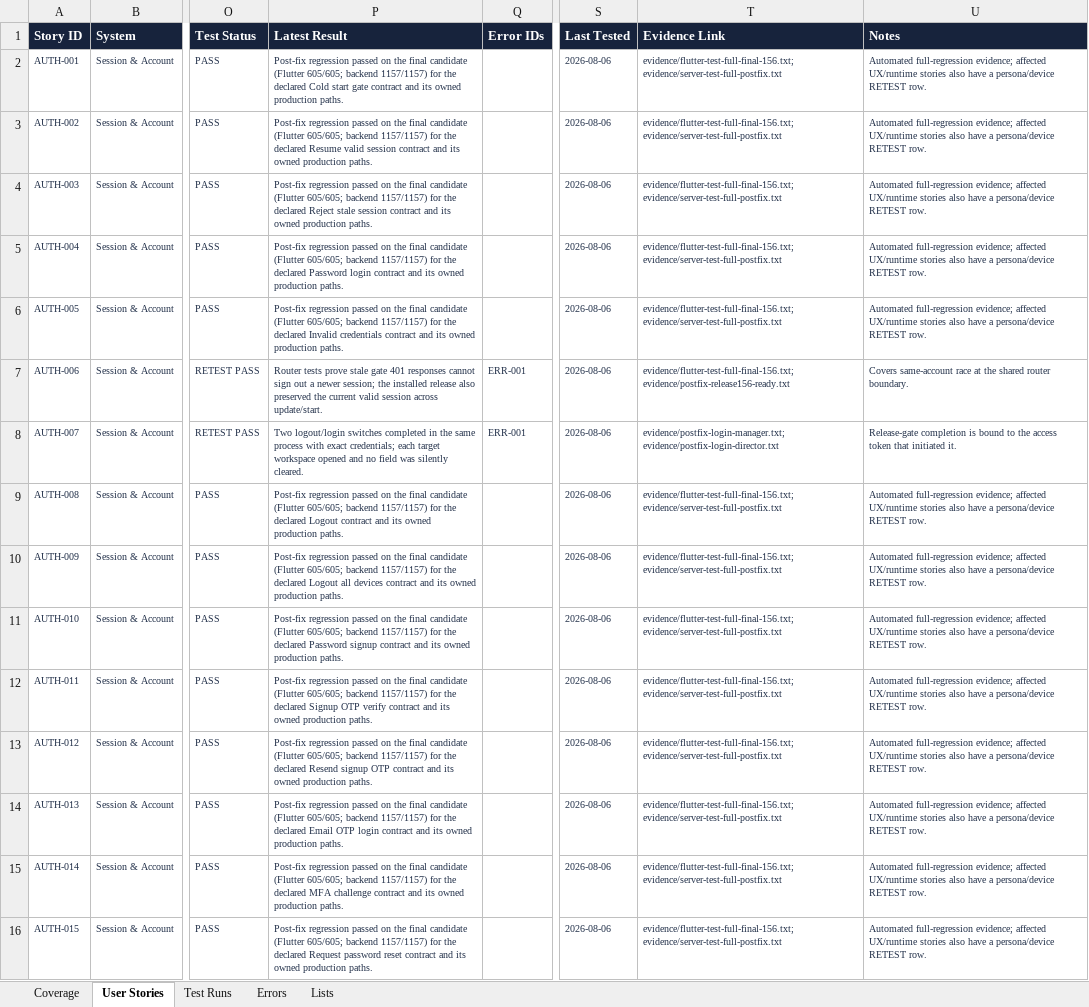
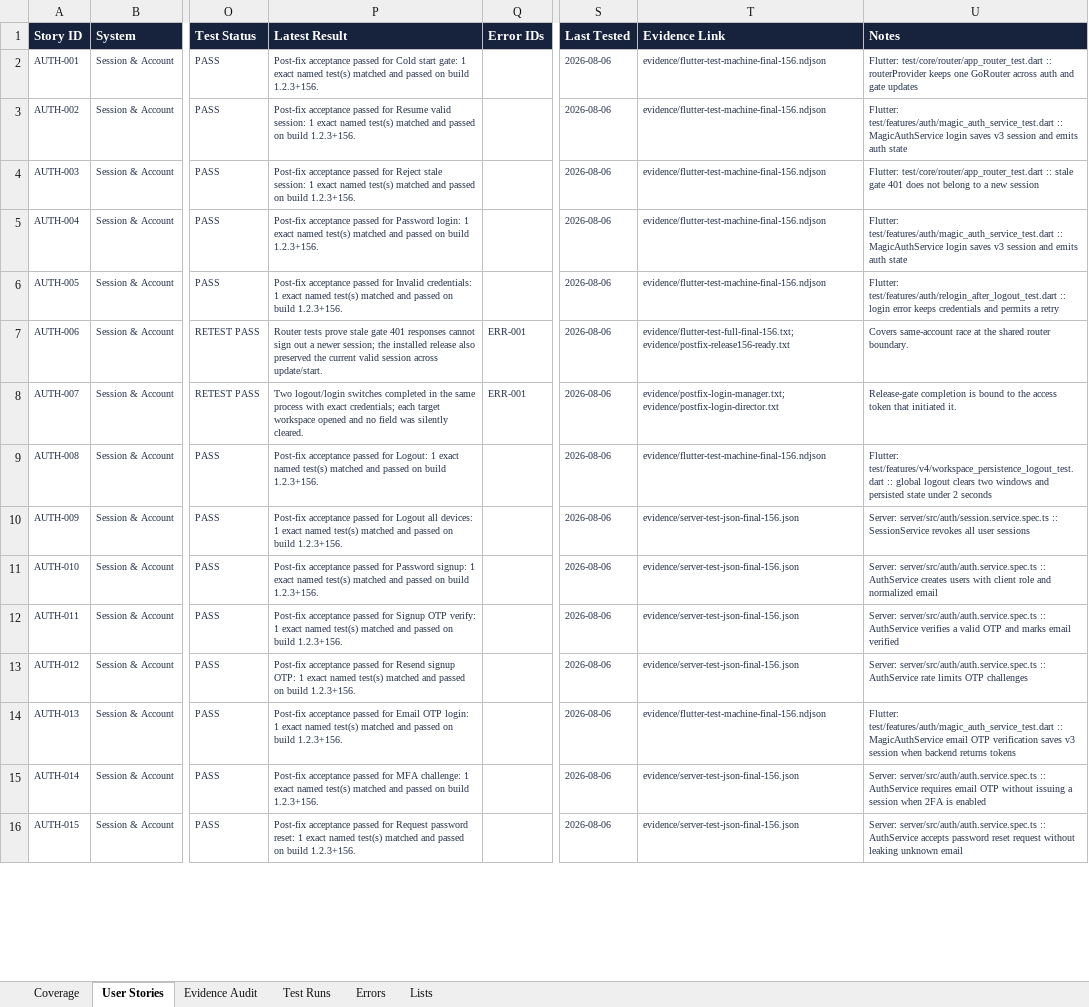
Before and after one commit to MagicMusicCRM/MagicMusicCRM, an Excel workbook: outputs/feature-quality/MagicMusicCRM-Canonical-Feature-Register.xlsx, sheet User Stories, drawn as a sheet; only a part is shown, gaps mark what is left out; values as stored, in another font and other column widths than the file's, no borders; conditional formats and table styles not drawn; the diff covers the shown part only; the diff names each change by its address in the sheet, - before the commit and + after, or states it on an @@ line.

Commit message:
test(qa): prove every feature story on final candidate

```diff
--- a/outputs/feature-quality/MagicMusicCRM-Canonical-Feature-Register.xlsx (sheet User Stories)
+++ b/outputs/feature-quality/MagicMusicCRM-Canonical-Feature-Register.xlsx (sheet User Stories)
+sheet tab: Evidence Audit
-P2 (Latest Result): Post-fix regression passed on the final candidate (Flutter 605/605; backend 1157/1157) for the declared Cold start gate contract and its owned production paths.
+P2 (Latest Result): Post-fix acceptance passed for Cold start gate: 1 exact named test(s) matched and passed on build 1.2.3+156.
-T2:T6 (Evidence Link): evidence/flutter-test-full-final-156.txt; evidence/server-test-full-postfix.txt
+T2:T6 (Evidence Link): evidence/flutter-test-machine-final-156.ndjson
-U2 (Notes): Automated full-regression evidence; affected UX/runtime stories also have a persona/device RETEST row.
+U2 (Notes): Flutter: test/core/router/app_router_test.dart :: routerProvider keeps one GoRouter across auth and gate updates
-P3 (Latest Result): Post-fix regression passed on the final candidate (Flutter 605/605; backend 1157/1157) for the declared Resume valid session contract and its owned production paths.
+P3 (Latest Result): Post-fix acceptance passed for Resume valid session: 1 exact named test(s) matched and passed on build 1.2.3+156.
-U3 (Notes): Automated full-regression evidence; affected UX/runtime stories also have a persona/device RETEST row.
+U3 (Notes): Flutter: test/features/auth/magic_auth_service_test.dart :: MagicAuthService login saves v3 session and emits auth state
-P4 (Latest Result): Post-fix regression passed on the final candidate (Flutter 605/605; backend 1157/1157) for the declared Reject stale session contract and its owned production paths.
+P4 (Latest Result): Post-fix acceptance passed for Reject stale session: 1 exact named test(s) matched and passed on build 1.2.3+156.
-U4 (Notes): Automated full-regression evidence; affected UX/runtime stories also have a persona/device RETEST row.
+U4 (Notes): Flutter: test/core/router/app_router_test.dart :: stale gate 401 does not belong to a new session
-P5 (Latest Result): Post-fix regression passed on the final candidate (Flutter 605/605; backend 1157/1157) for the declared Password login contract and its owned production paths.
+P5 (Latest Result): Post-fix acceptance passed for Password login: 1 exact named test(s) matched and passed on build 1.2.3+156.
-U5 (Notes): Automated full-regression evidence; affected UX/runtime stories also have a persona/device RETEST row.
+U5 (Notes): Flutter: test/features/auth/magic_auth_service_test.dart :: MagicAuthService login saves v3 session and emits auth state
-P6 (Latest Result): Post-fix regression passed on the final candidate (Flutter 605/605; backend 1157/1157) for the declared Invalid credentials contract and its owned production paths.
+P6 (Latest Result): Post-fix acceptance passed for Invalid credentials: 1 exact named test(s) matched and passed on build 1.2.3+156.
-U6 (Notes): Automated full-regression evidence; affected UX/runtime stories also have a persona/device RETEST row.
+U6 (Notes): Flutter: test/features/auth/relogin_after_logout_test.dart :: login error keeps credentials and permits a retry
-P9 (Latest Result): Post-fix regression passed on the final candidate (Flutter 605/605; backend 1157/1157) for the declared Logout contract and its owned production paths.
+P9 (Latest Result): Post-fix acceptance passed for Logout: 1 exact named test(s) matched and passed on build 1.2.3+156.
-T9 (Evidence Link): evidence/flutter-test-full-final-156.txt; evidence/server-test-full-postfix.txt
+T9 (Evidence Link): evidence/flutter-test-machine-final-156.ndjson
-U9 (Notes): Automated full-regression evidence; affected UX/runtime stories also have a persona/device RETEST row.
+U9 (Notes): Flutter: test/features/v4/workspace_persistence_logout_test.dart :: global logout clears two windows and persisted state under 2 seconds
-P10 (Latest Result): Post-fix regression passed on the final candidate (Flutter 605/605; backend 1157/1157) for the declared Logout all devices contract and its owned production paths.
+P10 (Latest Result): Post-fix acceptance passed for Logout all devices: 1 exact named test(s) matched and passed on build 1.2.3+156.
-T10:T13 (Evidence Link): evidence/flutter-test-full-final-156.txt; evidence/server-test-full-postfix.txt
+T10:T13 (Evidence Link): evidence/server-test-json-final-156.json
-U10 (Notes): Automated full-regression evidence; affected UX/runtime stories also have a persona/device RETEST row.
+U10 (Notes): Server: server/src/auth/session.service.spec.ts :: SessionService revokes all user sessions
-P11 (Latest Result): Post-fix regression passed on the final candidate (Flutter 605/605; backend 1157/1157) for the declared Password signup contract and its owned production paths.
+P11 (Latest Result): Post-fix acceptance passed for Password signup: 1 exact named test(s) matched and passed on build 1.2.3+156.
-U11 (Notes): Automated full-regression evidence; affected UX/runtime stories also have a persona/device RETEST row.
+U11 (Notes): Server: server/src/auth/auth.service.spec.ts :: AuthService creates users with client role and normalized email
-P12 (Latest Result): Post-fix regression passed on the final candidate (Flutter 605/605; backend 1157/1157) for the declared Signup OTP verify contract and its owned production paths.
+P12 (Latest Result): Post-fix acceptance passed for Signup OTP verify: 1 exact named test(s) matched and passed on build 1.2.3+156.
-U12 (Notes): Automated full-regression evidence; affected UX/runtime stories also have a persona/device RETEST row.
+U12 (Notes): Server: server/src/auth/auth.service.spec.ts :: AuthService verifies a valid OTP and marks email verified
-P13 (Latest Result): Post-fix regression passed on the final candidate (Flutter 605/605; backend 1157/1157) for the declared Resend signup OTP contract and its owned production paths.
+P13 (Latest Result): Post-fix acceptance passed for Resend signup OTP: 1 exact named test(s) matched and passed on build 1.2.3+156.
-U13 (Notes): Automated full-regression evidence; affected UX/runtime stories also have a persona/device RETEST row.
+U13 (Notes): Server: server/src/auth/auth.service.spec.ts :: AuthService rate limits OTP challenges
-P14 (Latest Result): Post-fix regression passed on the final candidate (Flutter 605/605; backend 1157/1157) for the declared Email OTP login contract and its owned production paths.
+P14 (Latest Result): Post-fix acceptance passed for Email OTP login: 1 exact named test(s) matched and passed on build 1.2.3+156.
-T14 (Evidence Link): evidence/flutter-test-full-final-156.txt; evidence/server-test-full-postfix.txt
+T14 (Evidence Link): evidence/flutter-test-machine-final-156.ndjson
-U14 (Notes): Automated full-regression evidence; affected UX/runtime stories also have a persona/device RETEST row.
+U14 (Notes): Flutter: test/features/auth/magic_auth_service_test.dart :: MagicAuthService email OTP verification saves v3 session when backend returns tokens
-P15 (Latest Result): Post-fix regression passed on the final candidate (Flutter 605/605; backend 1157/1157) for the declared MFA challenge contract and its owned production paths.
+P15 (Latest Result): Post-fix acceptance passed for MFA challenge: 1 exact named test(s) matched and passed on build 1.2.3+156.
-T15:T16 (Evidence Link): evidence/flutter-test-full-final-156.txt; evidence/server-test-full-postfix.txt
+T15:T16 (Evidence Link): evidence/server-test-json-final-156.json
-U15 (Notes): Automated full-regression evidence; affected UX/runtime stories also have a persona/device RETEST row.
+U15 (Notes): Server: server/src/auth/auth.service.spec.ts :: AuthService requires email OTP without issuing a session when 2FA is enabled
-P16 (Latest Result): Post-fix regression passed on the final candidate (Flutter 605/605; backend 1157/1157) for the declared Request password reset contract and its owned production paths.
+P16 (Latest Result): Post-fix acceptance passed for Request password reset: 1 exact named test(s) matched and passed on build 1.2.3+156.
-U16 (Notes): Automated full-regression evidence; affected UX/runtime stories also have a persona/device RETEST row.
+U16 (Notes): Server: server/src/auth/auth.service.spec.ts :: AuthService accepts password reset request without leaking unknown email
```
Also changed, not shown: 698 edited cells elsewhere in this sheet, sheet Test Runs, sheet Coverage, sheet Lists, formulas that keep their value, 24 other files.
